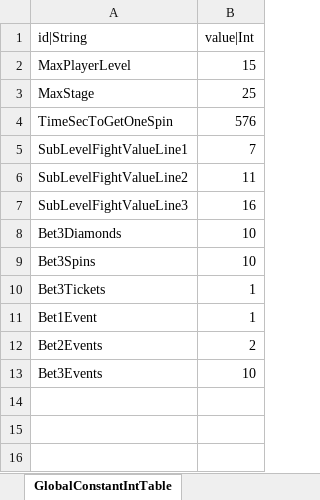
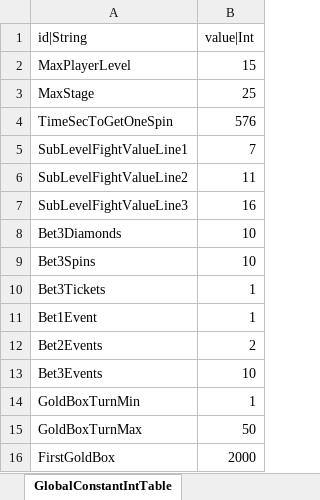
Before and after one commit to hayannal/ProjectNameless, an Excel workbook: Excel/GlobalConstant.xlsx, sheet GlobalConstantIntTable, drawn as a sheet; values as stored, in another font and other column widths than the file's, no borders; the diff names each change by its address in the sheet, - before the commit and + after, or states it on an @@ line.

```diff
--- a/Excel/GlobalConstant.xlsx (sheet GlobalConstantIntTable)
+++ b/Excel/GlobalConstant.xlsx (sheet GlobalConstantIntTable)
+row 14: GoldBoxTurnMin | 1
+row 15: GoldBoxTurnMax | 50
+row 16: FirstGoldBox | 2000
```
Also changed, not shown: Excel/Stage.xlsx, Excel/작업GlobalConstant.xlsx, 2 other files.
